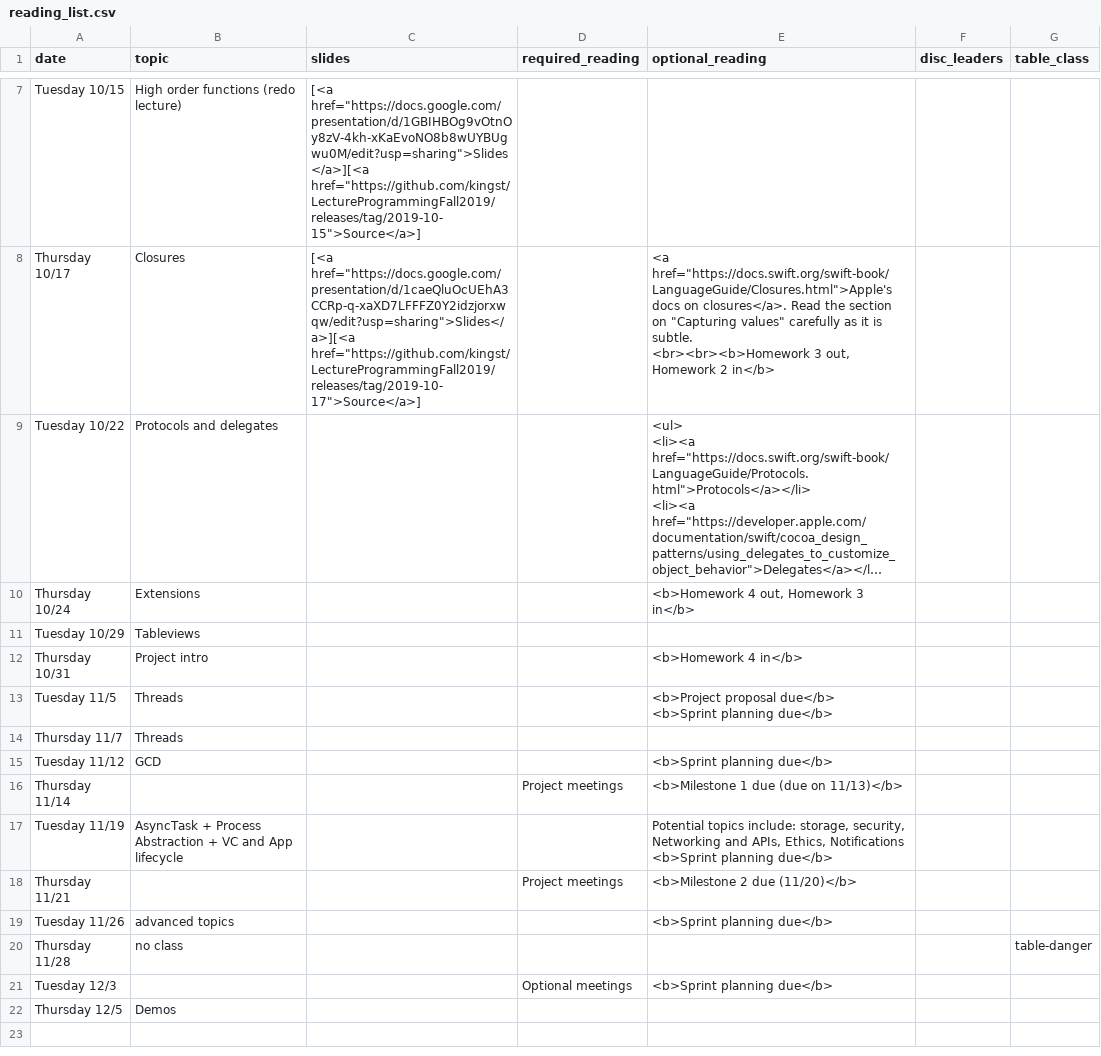
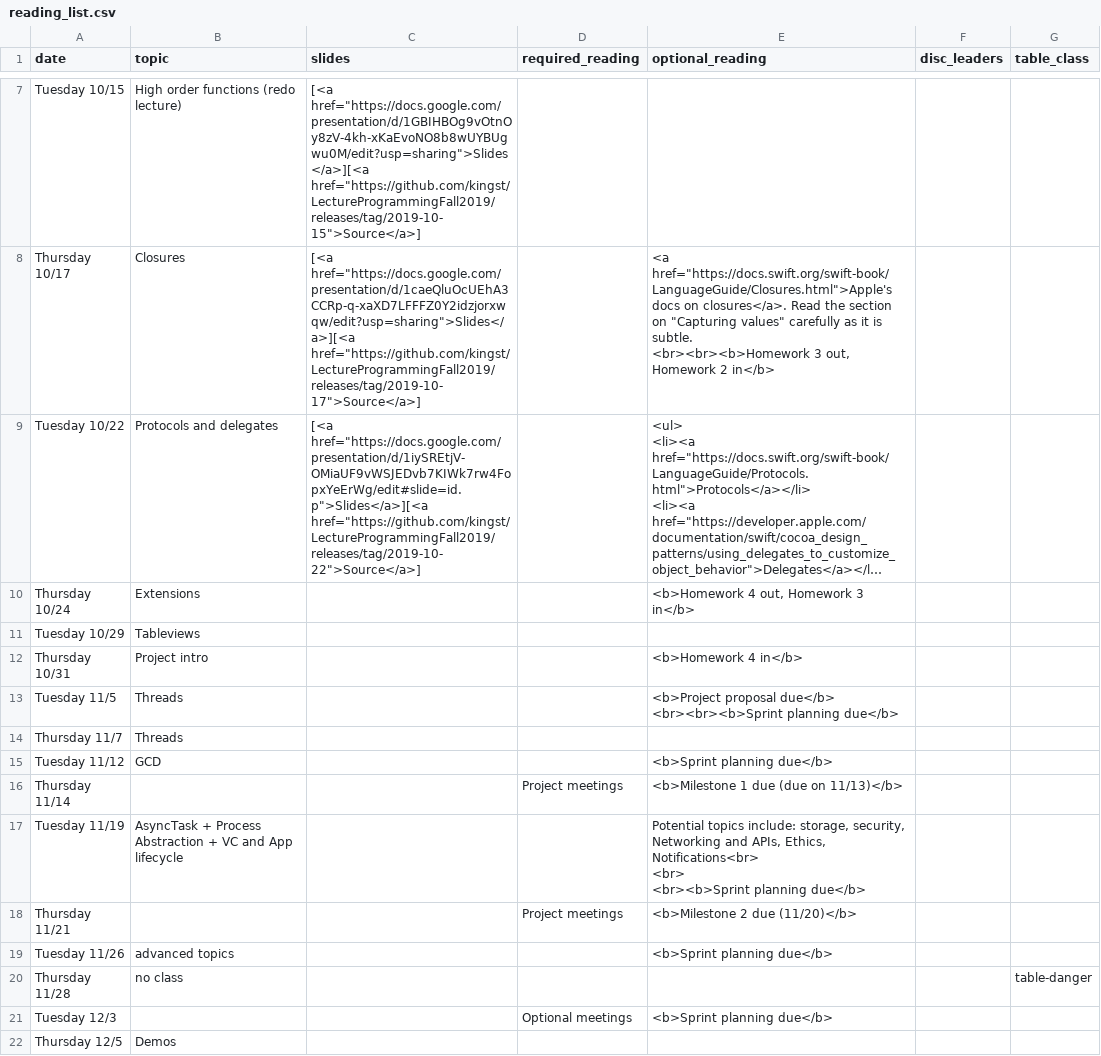
Before and after one commit to kingst/kingst-ucdavis, a CSV file: classes/f19-ecs189e/reading_list.csv, drawn as a sheet; only a part is shown, gaps mark what is left out; long unchanged cells end in …; ↵ is a line break in a cell; the diff names each change by its address in the sheet, - before the commit and + after, or states it on an @@ line.

Commit message:
Bump reading list

```diff
--- a/classes/f19-ecs189e/reading_list.csv
+++ b/classes/f19-ecs189e/reading_list.csv
-C9 (slides): (empty)
+C9 (slides): [<a href="https://docs.google.com/presentation/d/1iySREtjV-OMiaUF9vWSJEDvb7KIWk7rw4FopxYeErWg/edit#slide=id.p">Slides</a>][<a href="https://github.com/kingst/LectureProgrammingFall2019/releases/tag/2019-10-22">Source</a>]
-E13 (optional_reading): …proposal due</b> ↵ <b>Sprint planning due</b>
+E13 (optional_reading): …proposal due</b> ↵ <br><br><b>Sprint planning due</b>
-E17 (optional_reading): …APIs, Ethics, Notifications ↵ <b>Sprint planning due</b>
+E17 (optional_reading): …APIs, Ethics, Notifications<br> ↵ <br> ↵ <br><b>Sprint planning due</b>
```
